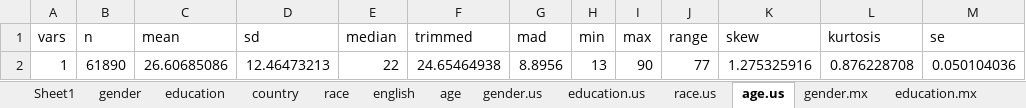
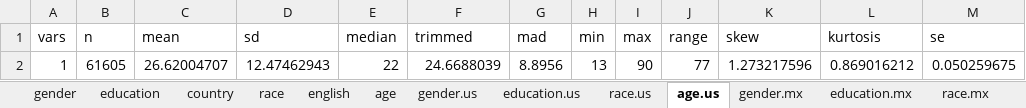
Before and after one commit to cory-moore/VI-DIF, an Excel workbook: output/output.xlsx, sheet age.us, drawn as a sheet; values as stored, in another font and other column widths than the file's, no borders; charts and pictures not drawn; the diff names each change by its address in the sheet, - before the commit and + after, or states it on an @@ line.

```diff
--- a/output/output.xlsx (sheet age.us)
+++ b/output/output.xlsx (sheet age.us)
-sheet tab: Sheet1
-B2 (n): 61890
+B2 (n): 61605
-C2 (mean): 26.60685086
+C2 (mean): 26.62004707
-D2 (sd): 12.46473213
+D2 (sd): 12.47462943
-F2 (trimmed): 24.65464938
+F2 (trimmed): 24.6688039
-K2 (skew): 1.275325916
+K2 (skew): 1.273217596
-L2 (kurtosis): 0.876228708
+L2 (kurtosis): 0.869016212
-M2 (se): 0.050104036
+M2 (se): 0.050259675
```
Also changed, not shown: sheet age.mx, sheet race.mx, sheet education.mx, sheet race.us, sheet gender.mx, sheet education.us, 1 more sheet, charts or pictures, 15 other files.
